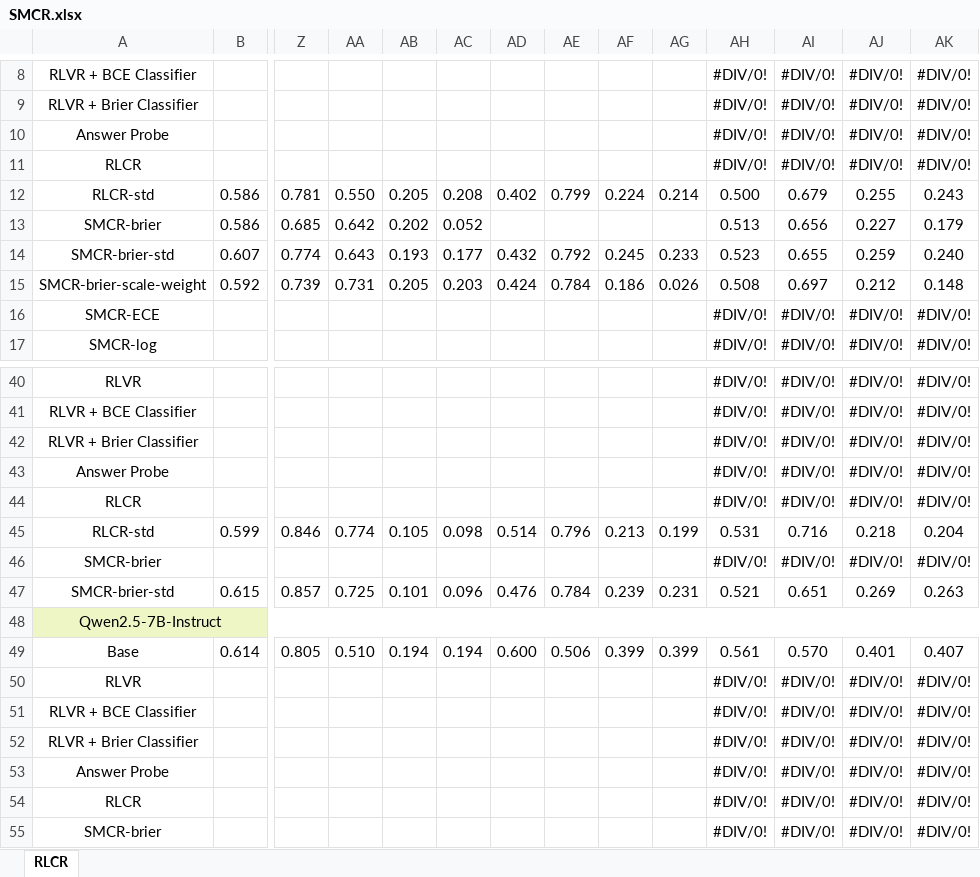
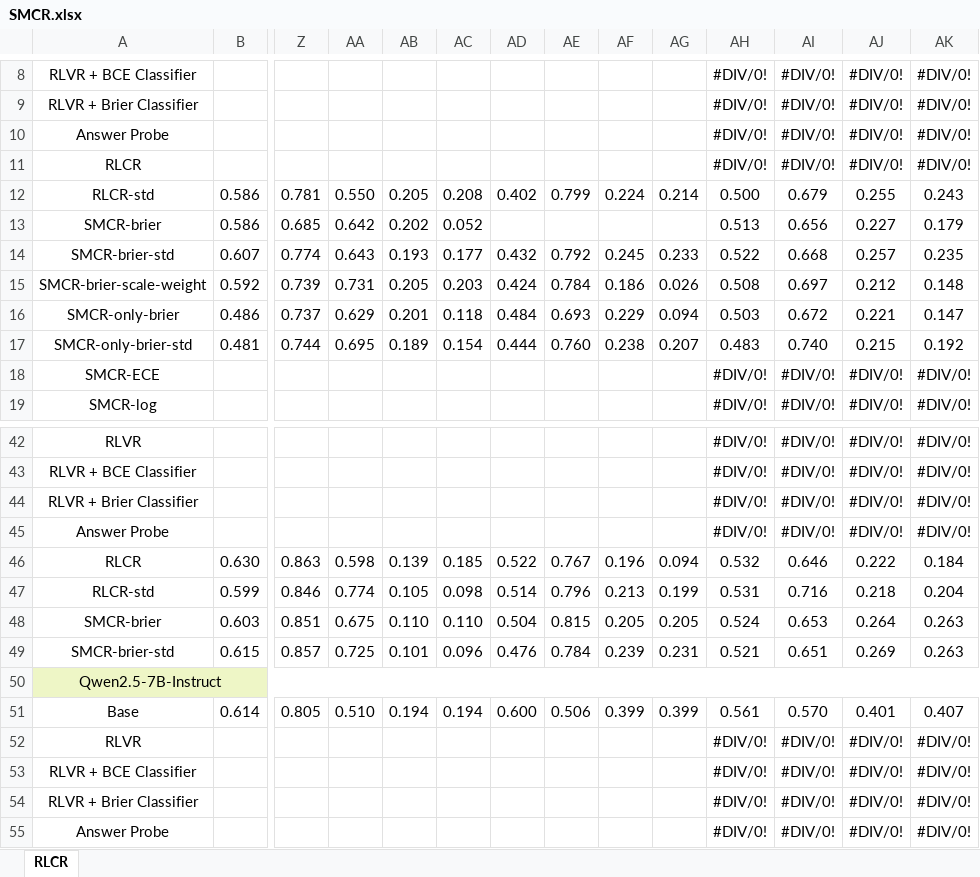
Before and after one commit to WncFht/RLCR, an Excel workbook: SMCR.xlsx, sheet RLCR, drawn as a sheet; only a part is shown, gaps mark what is left out; the shorter side is filled out with more unchanged rows; values as stored, in another font and other column widths than the file's, no borders; removed rows and columns are numbered as before the commit, all else as after; rows hold the shown columns only; the diff names each change by its address in the sheet, - before the commit and + after, or states it on an @@ line.

```diff
--- a/SMCR.xlsx (sheet RLCR)
+++ b/SMCR.xlsx (sheet RLCR)
-AH14: 0.523
+AH14: 0.522
-AI14: 0.655
+AI14: 0.668
-AJ14: 0.259
+AJ14: 0.257
-AK14: 0.240
+AK14: 0.235
+row 16: SMCR-only-brier | 0.486 | 0.737 | 0.629 | 0.201 | 0.118 | 0.484 | 0.693 | 0.229 | 0.094 | 0.503 | 0.672 | 0.221 | 0.147
+row 17: SMCR-only-brier-std | 0.481 | 0.744 | 0.695 | 0.189 | 0.154 | 0.444 | 0.760 | 0.238 | 0.207 | 0.483 | 0.740 | 0.215 | 0.192
-row 44: RLCR |  |  |  |  |  |  |  |  |  | #DIV/0! | #DIV/0! | #DIV/0! | #DIV/0!
+row 46: RLCR | 0.630 | 0.863 | 0.598 | 0.139 | 0.185 | 0.522 | 0.767 | 0.196 | 0.094 | 0.532 | 0.646 | 0.222 | 0.184
-row 46: SMCR-brier |  |  |  |  |  |  |  |  |  | #DIV/0! | #DIV/0! | #DIV/0! | #DIV/0!
+row 48: SMCR-brier | 0.603 | 0.851 | 0.675 | 0.110 | 0.110 | 0.504 | 0.815 | 0.205 | 0.205 | 0.524 | 0.653 | 0.264 | 0.263
```
Also changed, not shown: formulas that keep their value, 4 other files.
